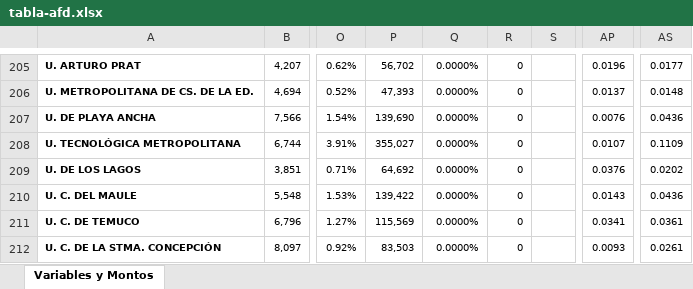
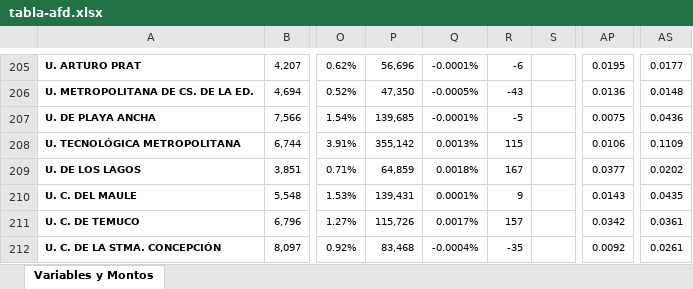
Before and after one commit to regislachaume/afd, an Excel workbook: src/tabla-afd.xlsx, sheet Variables y Montos, drawn as a sheet; only a part is shown, gaps mark what is left out; values as stored, in another font and other column widths than the file's, no borders; charts and pictures not drawn; the diff covers the shown part only; the diff names each change by its address in the sheet, - before the commit and + after, or states it on an @@ line.

```diff
--- a/src/tabla-afd.xlsx (sheet Variables y Montos)
+++ b/src/tabla-afd.xlsx (sheet Variables y Montos)
-P205: 56,702
+P205: 56,696
-Q205: 0.0000%
+Q205: -0.0001%
-R205: 0
+R205: -6
-AP205: 0.0196
+AP205: 0.0195
-P206: 47,393
+P206: 47,350
-Q206: 0.0000%
+Q206: -0.0005%
-R206: 0
+R206: -43
-AP206: 0.0137
+AP206: 0.0136
-P207: 139,690
+P207: 139,685
-Q207: 0.0000%
+Q207: -0.0001%
-R207: 0
+R207: -5
-AP207: 0.0076
+AP207: 0.0075
-P208: 355,027
+P208: 355,142
-Q208: 0.0000%
+Q208: 0.0013%
-R208: 0
+R208: 115
-AP208: 0.0107
+AP208: 0.0106
-P209: 64,692
+P209: 64,859
-Q209: 0.0000%
+Q209: 0.0018%
-R209: 0
+R209: 167
-AP209: 0.0376
+AP209: 0.0377
-P210: 139,422
+P210: 139,431
-Q210: 0.0000%
+Q210: 0.0001%
-R210: 0
+R210: 9
-AS210: 0.0436
+AS210: 0.0435
-P211: 115,569
+P211: 115,726
-Q211: 0.0000%
+Q211: 0.0017%
-R211: 0
+R211: 157
-AP211: 0.0341
+AP211: 0.0342
-P212: 83,503
+P212: 83,468
-Q212: 0.0000%
+Q212: -0.0004%
-R212: 0
+R212: -35
-AP212: 0.0093
+AP212: 0.0092
```
Also changed, not shown: 1322 edited cells elsewhere in this sheet, charts or pictures, 3 other files.
